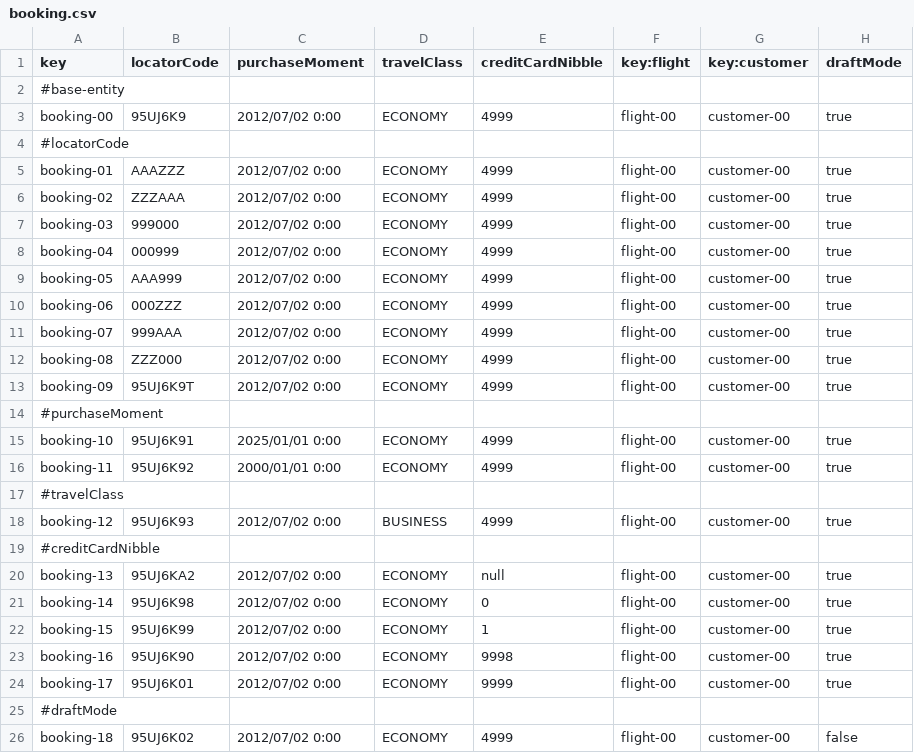
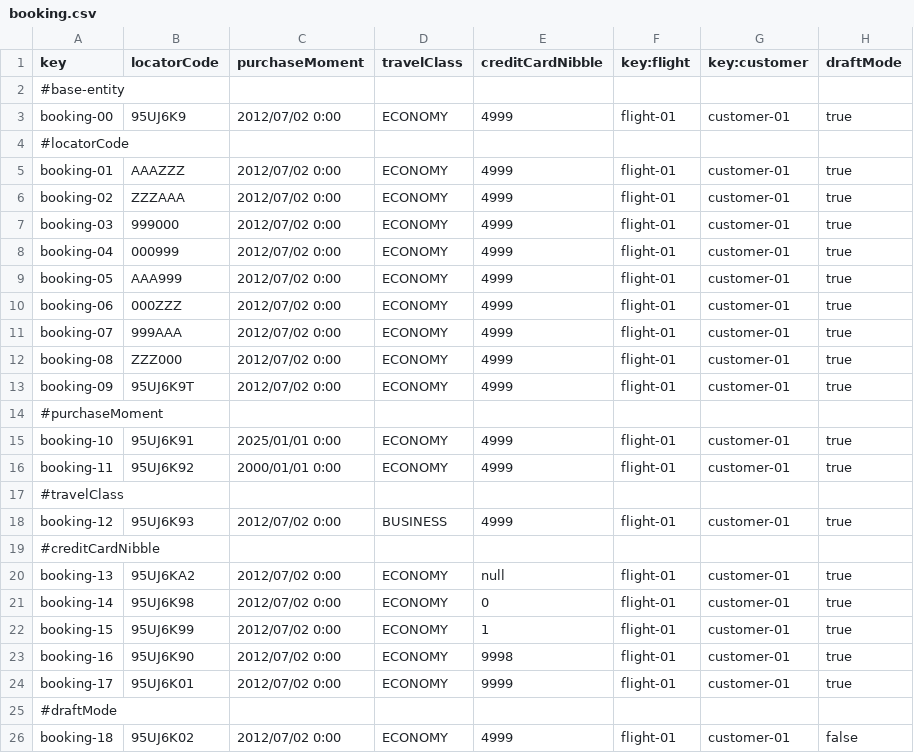
Before and after one commit to DP2-C1-054/Acme-ANS-C3, a CSV file: src/main/resources/WEB-INF/data/sample/booking.csv, drawn as a sheet.

```diff
--- a/src/main/resources/WEB-INF/data/sample/booking.csv
+++ b/src/main/resources/WEB-INF/data/sample/booking.csv
@@ -2,25 +2,25 @@ key,locatorCode,purchaseMoment,travelClass,creditCardNibble,key:flight,key:custo
 #base-entity
-booking-00,95UJ6K9,2012/07/02 0:00,ECONOMY,4999,flight-00,customer-00,true
+booking-00,95UJ6K9,2012/07/02 0:00,ECONOMY,4999,flight-01,customer-01,true
 #locatorCode
-booking-01,AAAZZZ,2012/07/02 0:00,ECONOMY,4999,flight-00,customer-00,true
-booking-02,ZZZAAA,2012/07/02 0:00,ECONOMY,4999,flight-00,customer-00,true
-booking-03,999000,2012/07/02 0:00,ECONOMY,4999,flight-00,customer-00,true
-booking-04,000999,2012/07/02 0:00,ECONOMY,4999,flight-00,customer-00,true
-booking-05,AAA999,2012/07/02 0:00,ECONOMY,4999,flight-00,customer-00,true
-booking-06,000ZZZ,2012/07/02 0:00,ECONOMY,4999,flight-00,customer-00,true
-booking-07,999AAA,2012/07/02 0:00,ECONOMY,4999,flight-00,customer-00,true
-booking-08,ZZZ000,2012/07/02 0:00,ECONOMY,4999,flight-00,customer-00,true
-booking-09,95UJ6K9T,2012/07/02 0:00,ECONOMY,4999,flight-00,customer-00,true
+booking-01,AAAZZZ,2012/07/02 0:00,ECONOMY,4999,flight-01,customer-01,true
+booking-02,ZZZAAA,2012/07/02 0:00,ECONOMY,4999,flight-01,customer-01,true
+booking-03,999000,2012/07/02 0:00,ECONOMY,4999,flight-01,customer-01,true
+booking-04,000999,2012/07/02 0:00,ECONOMY,4999,flight-01,customer-01,true
+booking-05,AAA999,2012/07/02 0:00,ECONOMY,4999,flight-01,customer-01,true
+booking-06,000ZZZ,2012/07/02 0:00,ECONOMY,4999,flight-01,customer-01,true
+booking-07,999AAA,2012/07/02 0:00,ECONOMY,4999,flight-01,customer-01,true
+booking-08,ZZZ000,2012/07/02 0:00,ECONOMY,4999,flight-01,customer-01,true
+booking-09,95UJ6K9T,2012/07/02 0:00,ECONOMY,4999,flight-01,customer-01,true
 #purchaseMoment
-booking-10,95UJ6K91,2025/01/01 0:00,ECONOMY,4999,flight-00,customer-00,true
-booking-11,95UJ6K92,2000/01/01 0:00,ECONOMY,4999,flight-00,customer-00,true
+booking-10,95UJ6K91,2025/01/01 0:00,ECONOMY,4999,flight-01,customer-01,true
+booking-11,95UJ6K92,2000/01/01 0:00,ECONOMY,4999,flight-01,customer-01,true
 #travelClass
-booking-12,95UJ6K93,2012/07/02 0:00,BUSINESS,4999,flight-00,customer-00,true
+booking-12,95UJ6K93,2012/07/02 0:00,BUSINESS,4999,flight-01,customer-01,true
 #creditCardNibble
-booking-13,95UJ6KA2,2012/07/02 0:00,ECONOMY,null,flight-00,customer-00,true
-booking-14,95UJ6K98,2012/07/02 0:00,ECONOMY,0,flight-00,customer-00,true
-booking-15,95UJ6K99,2012/07/02 0:00,ECONOMY,1,flight-00,customer-00,true
-booking-16,95UJ6K90,2012/07/02 0:00,ECONOMY,9998,flight-00,customer-00,true
-booking-17,95UJ6K01,2012/07/02 0:00,ECONOMY,9999,flight-00,customer-00,true
+booking-13,95UJ6KA2,2012/07/02 0:00,ECONOMY,null,flight-01,customer-01,true
+booking-14,95UJ6K98,2012/07/02 0:00,ECONOMY,0,flight-01,customer-01,true
+booking-15,95UJ6K99,2012/07/02 0:00,ECONOMY,1,flight-01,customer-01,true
+booking-16,95UJ6K90,2012/07/02 0:00,ECONOMY,9998,flight-01,customer-01,true
+booking-17,95UJ6K01,2012/07/02 0:00,ECONOMY,9999,flight-01,customer-01,true
 #draftMode
-booking-18,95UJ6K02,2012/07/02 0:00,ECONOMY,4999,flight-00,customer-00,false
+booking-18,95UJ6K02,2012/07/02 0:00,ECONOMY,4999,flight-01,customer-01,false
```
Also changed, not shown: src/main/resources/WEB-INF/data/sample/flight.csv, src/main/resources/WEB-INF/data/sample/passenger.csv, 29 other files.
